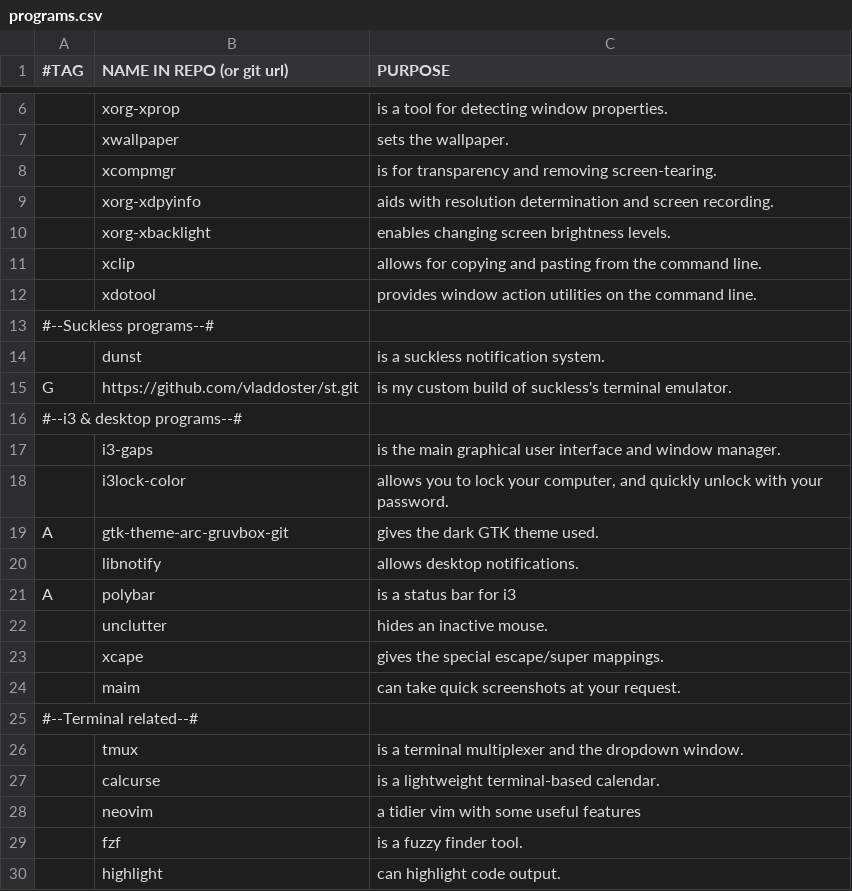
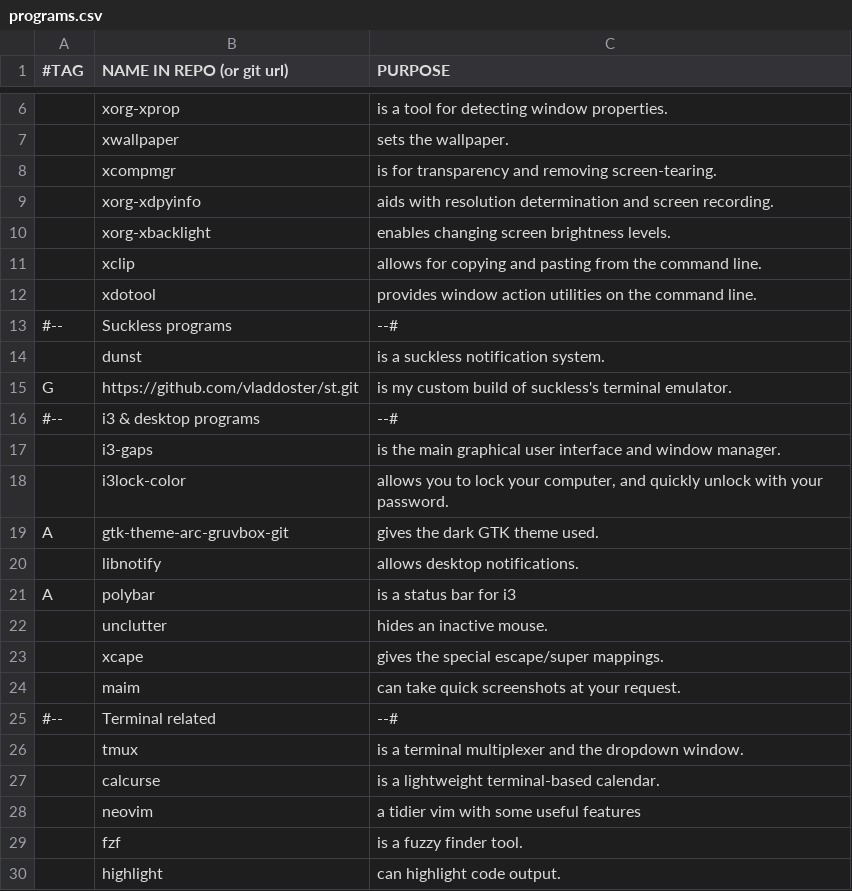
Before and after one commit to rescenic/system-bootstrap, a CSV file: programs.csv, drawn as a sheet; only a part is shown, gaps mark what is left out; removed rows and columns are numbered as before the commit, all else as after; the diff covers the shown part only; the diff names each change by its address in the sheet, - before the commit and + after, or states it on an @@ line.

```diff
--- a/programs.csv
+++ b/programs.csv
-row 13: #--Suckless programs--#
+row 13: #-- | Suckless programs | --#
-row 16: #--i3 & desktop programs--#
+row 16: #-- | i3 & desktop programs | --#
-row 25: #--Terminal related--#
+row 25: #-- | Terminal related | --#
```
Also changed, not shown: 7 added rows and 7 removed rows elsewhere in this file.
